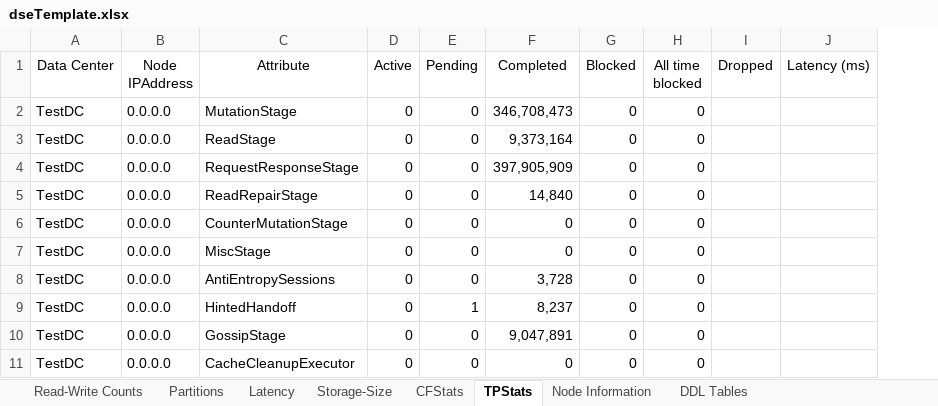
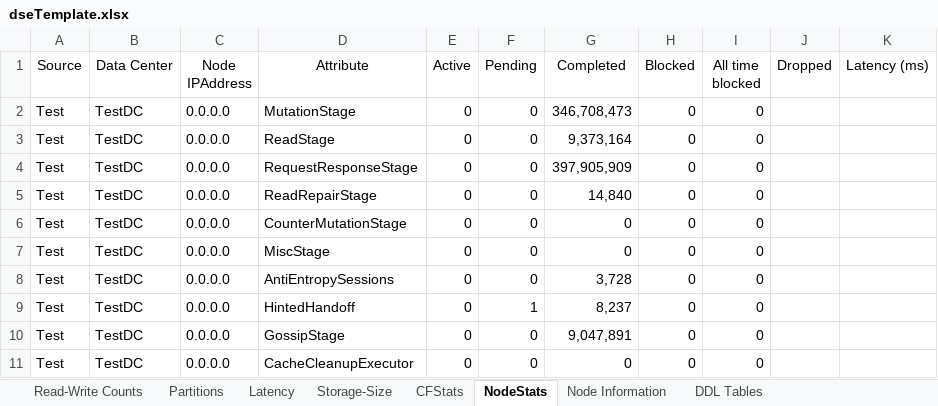
Before and after one commit to richardandersen/CassandraDiagionsics, an Excel workbook: LinqPad/dseTemplate.xlsx, sheet NodeStats, drawn as a sheet; only a part is shown; values as stored, in another font and other column widths than the file's, no borders; the diff names each change by its address in the sheet, - before the commit and + after, or states it on an @@ line.

```diff
--- a/LinqPad/dseTemplate.xlsx (sheet NodeStats)
+++ b/LinqPad/dseTemplate.xlsx (sheet NodeStats)
-sheet tab: TPStats
+sheet tab: NodeStats
+column A (Source), rows 2-11: all Test
```
Also changed, not shown: sheet Storage-Size, sheet CFStats, sheet Partitions, sheet Latency, sheet Read-Write Counts, formulas that keep their value, 3 other files.
